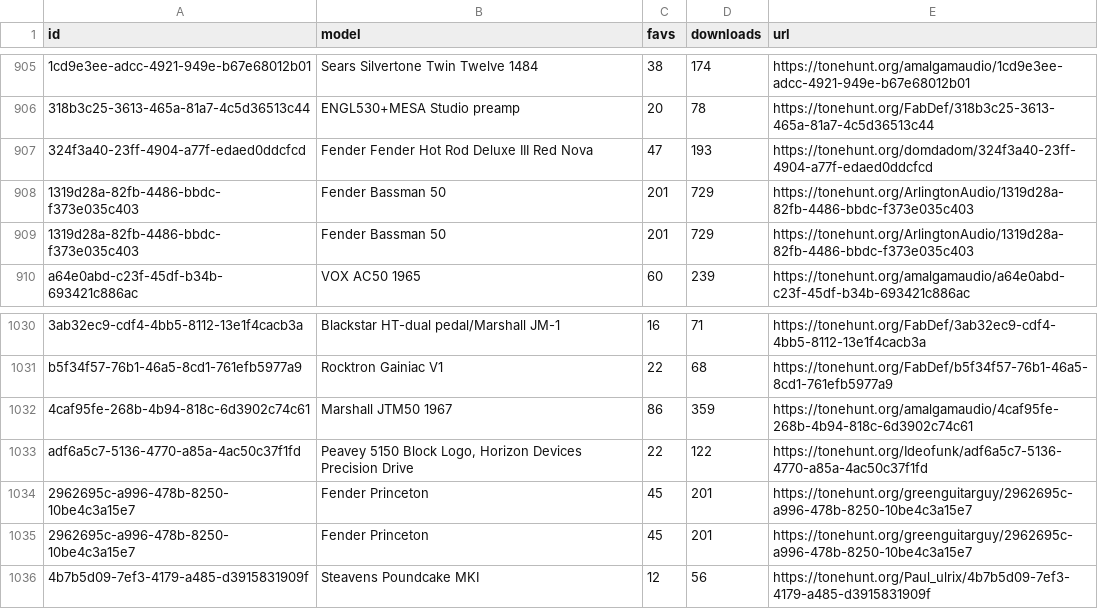
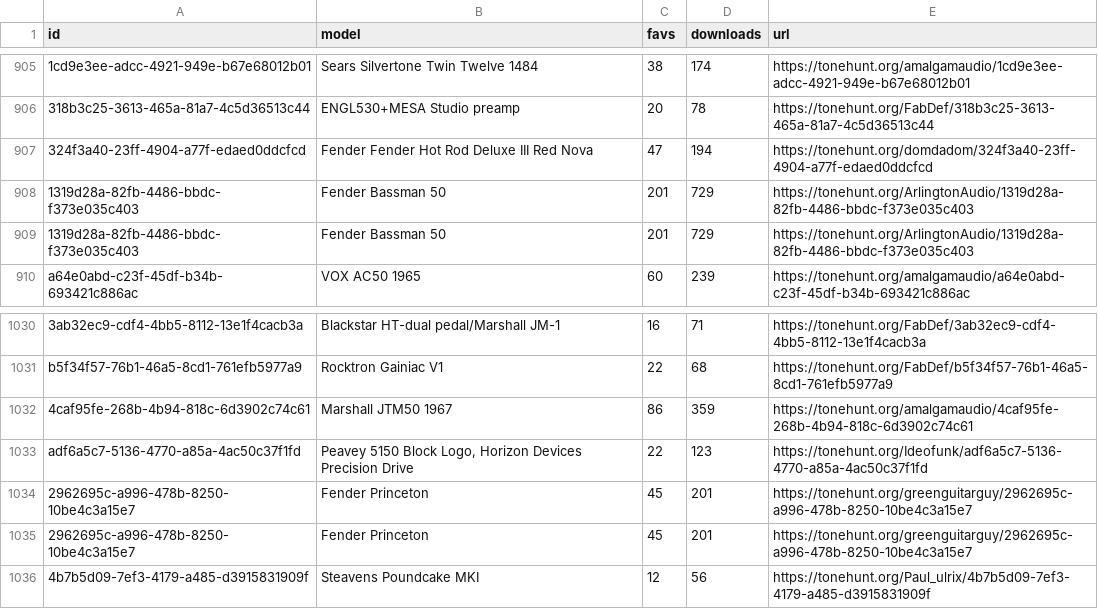
Before and after one commit to thomasbrueggemann/amphunt, a CSV file: models.csv, drawn as a sheet; only a part is shown, gaps mark what is left out; the diff covers the shown part only; the diff names each change by its address in the sheet, - before the commit and + after, or states it on an @@ line.

```diff
--- a/models.csv
+++ b/models.csv
-D907 (downloads): 193
+D907 (downloads): 194
-D1033 (downloads): 122
+D1033 (downloads): 123
```
Also changed, not shown: 41 edited cells elsewhere in this file, 14 other files.
